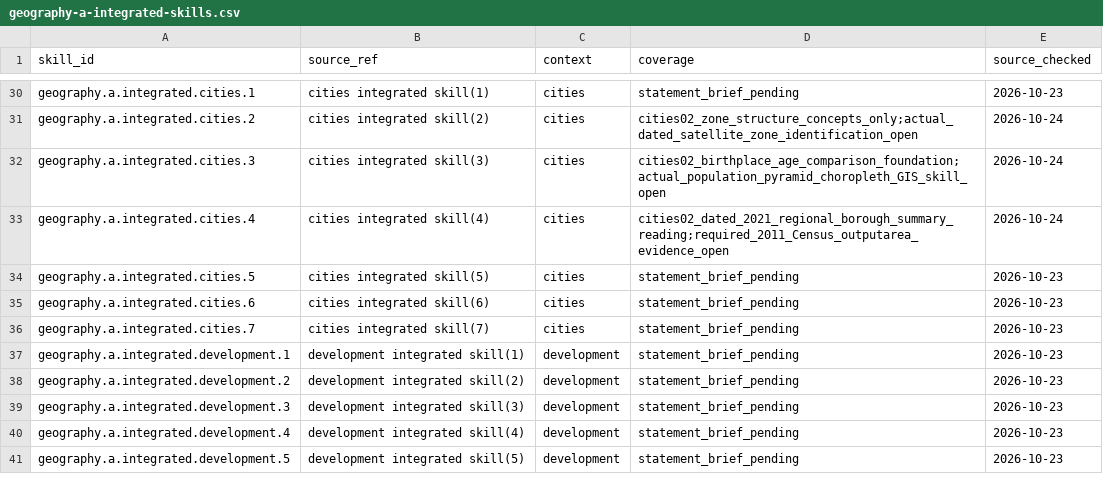
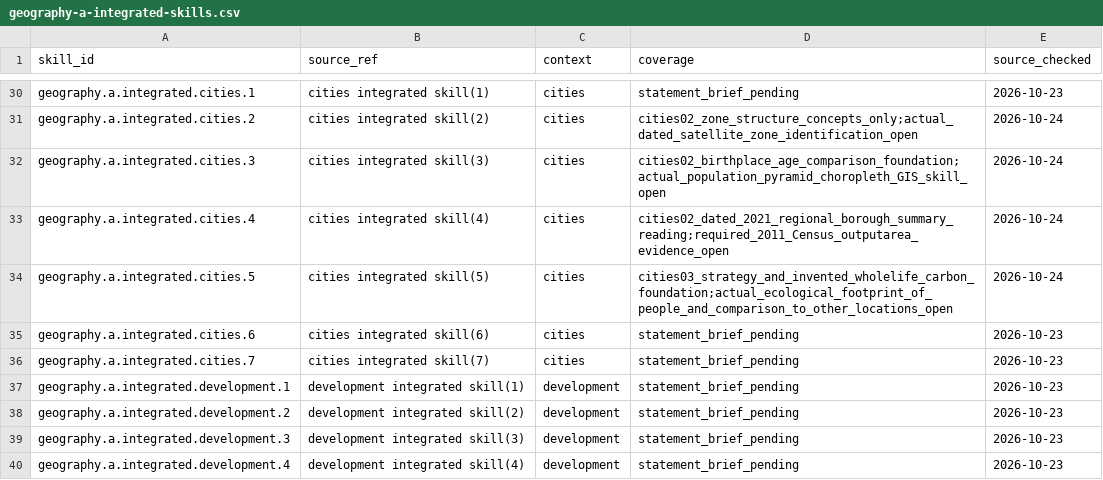
Before and after one commit to adamscourfield/crashcourse, a CSV file: curriculum/geography-a-integrated-skills.csv, drawn as a sheet; only a part is shown, gaps mark what is left out; the shorter side is filled out with more unchanged rows.

```diff
--- a/curriculum/geography-a-integrated-skills.csv
+++ b/curriculum/geography-a-integrated-skills.csv
@@ -33,3 +33,3 @@ geography.a.integrated.cities.3,cities integrated skill(3),cities,cities02_birth
 geography.a.integrated.cities.4,cities integrated skill(4),cities,cities02_dated_2021_regional_borough_summary_reading;required_2011_Census_outputarea_evidence_open,2026-10-24
-geography.a.integrated.cities.5,cities integrated skill(5),cities,statement_brief_pending,2026-10-23
+geography.a.integrated.cities.5,cities integrated skill(5),cities,cities03_strategy_and_invented_wholelife_carbon_foundation;actual_ecological_footprint_of_people_and_comparison_to_other_locations_open,2026-10-24
 geography.a.integrated.cities.6,cities integrated skill(6),cities,statement_brief_pending,2026-10-23
```
Also changed, not shown: curriculum/geography-a-requirements.csv, curriculum/lesson-register.csv, 18 other files.
